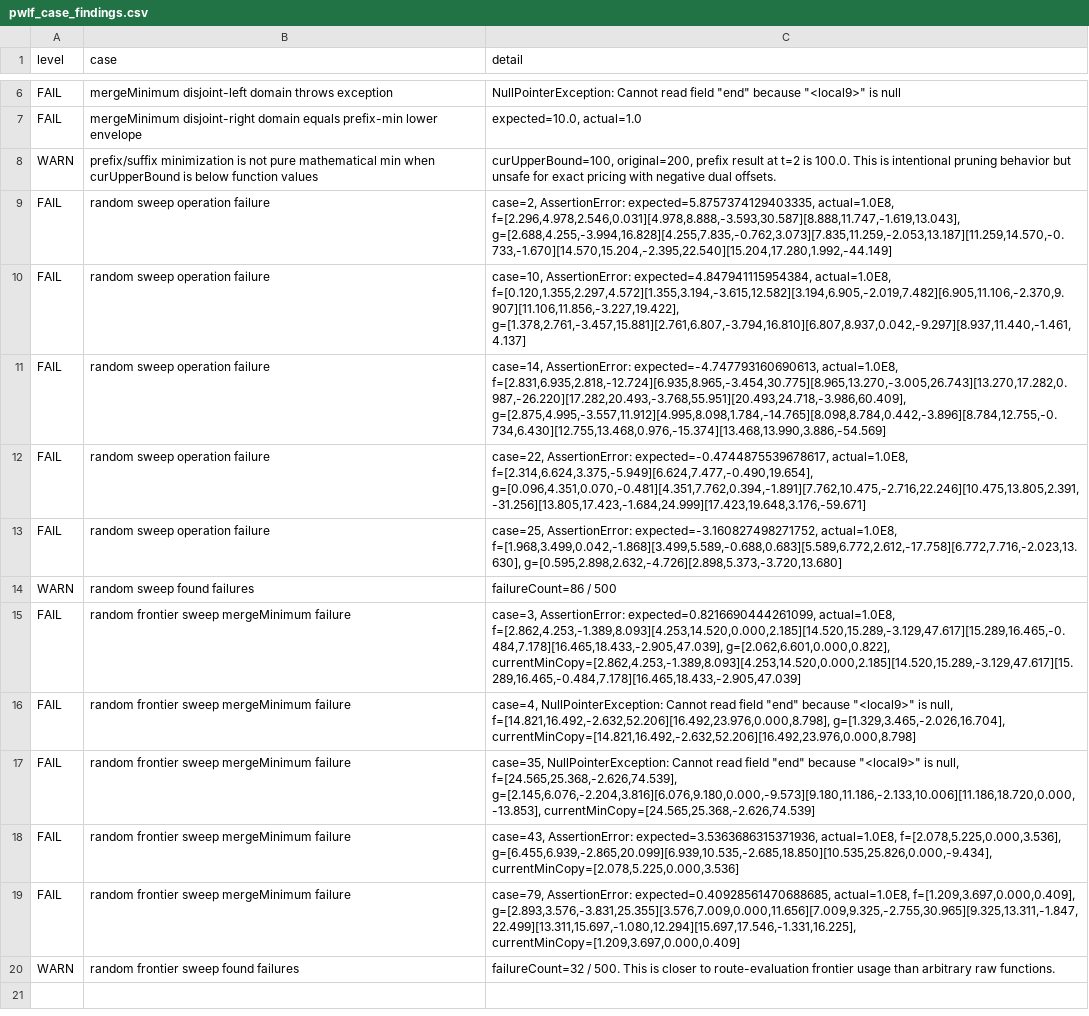
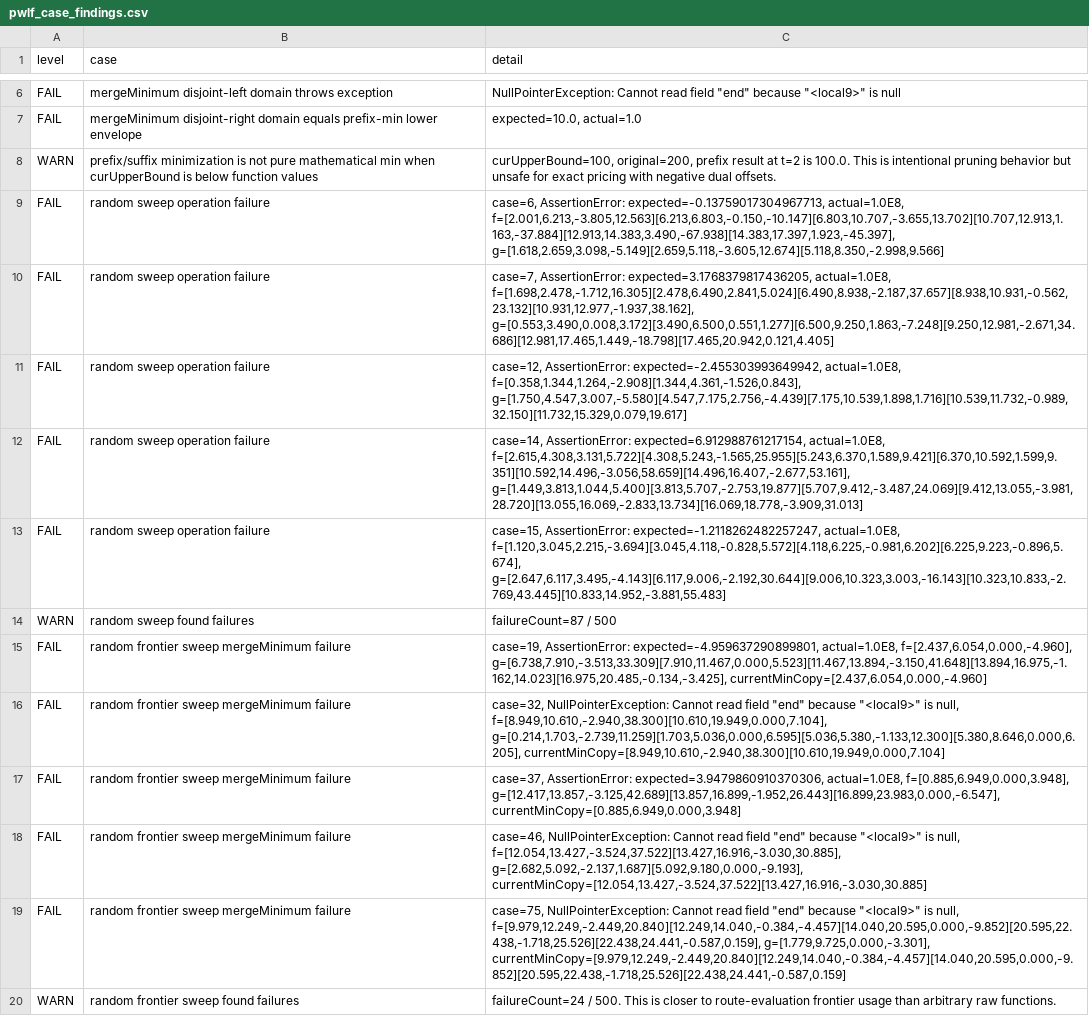
Before and after one commit to changxincao/TWETScheduling, a CSV file: pwlf_test_results/pwlf_case_findings.csv, drawn as a sheet; only a part is shown, gaps mark what is left out; the diff names each change by its address in the sheet, - before the commit and + after, or states it on an @@ line.

Commit message:
fix pwlf normalize right-domain semantics

```diff
--- a/pwlf_test_results/pwlf_case_findings.csv
+++ b/pwlf_test_results/pwlf_case_findings.csv
-C9 (detail): case=2, AssertionError: expected=5.8757374129403335, actual=1.0E8, f=[2.296,4.978,2.546,0.031][4.978,8.888,-3.593,30.587][8.888,11.747,-1.619,13.043], g=[2.688,4.255,-3.994,16.828][4.255,7.835,-0.762,3.073][7.835,11.259,-2.053,13.187][11.259,14.570,-0.733,-1.670][14.570,15.204,-2.395,22.540][15.204,17.280,1.992,-44.149]
+C9 (detail): case=6, AssertionError: expected=-0.13759017304967713, actual=1.0E8, f=[2.001,6.213,-3.805,12.563][6.213,6.803,-0.150,-10.147][6.803,10.707,-3.655,13.702][10.707,12.913,1.163,-37.884][12.913,14.383,3.490,-67.938][14.383,17.397,1.923,-45.397], g=[1.618,2.659,3.098,-5.149][2.659,5.118,-3.605,12.674][5.118,8.350,-2.998,9.566]
-C10 (detail): case=10, AssertionError: expected=4.847941115954384, actual=1.0E8, f=[0.120,1.355,2.297,4.572][1.355,3.194,-3.615,12.582][3.194,6.905,-2.019,7.482][6.905,11.106,-2.370,9.907][11.106,11.856,-3.227,19.422], g=[1.378,2.761,-3.457,15.881][2.761,6.807,-3.794,16.810][6.807,8.937,0.042,-9.297][8.937,11.440,-1.461,4.137]
+C10 (detail): case=7, AssertionError: expected=3.1768379817436205, actual=1.0E8, f=[1.698,2.478,-1.712,16.305][2.478,6.490,2.841,5.024][6.490,8.938,-2.187,37.657][8.938,10.931,-0.562,23.132][10.931,12.977,-1.937,38.162], g=[0.553,3.490,0.008,3.172][3.490,6.500,0.551,1.277][6.500,9.250,1.863,-7.248][9.250,12.981,-2.671,34.686][12.981,17.465,1.449,-18.798][17.465,20.942,0.121,4.405]
-C11 (detail): case=14, AssertionError: expected=-4.747793160690613, actual=1.0E8, f=[2.831,6.935,2.818,-12.724][6.935,8.965,-3.454,30.775][8.965,13.270,-3.005,26.743][13.270,17.282,0.987,-26.220][17.282,20.493,-3.768,55.951][20.493,24.718,-3.986,60.409], g=[2.875,4.995,-3.557,11.912][4.995,8.098,1.784,-14.765][8.098,8.784,0.442,-3.896][8.784,12.755,-0.734,6.430][12.755,13.468,0.976,-15.374][13.468,13.990,3.886,-54.569]
+C11 (detail): case=12, AssertionError: expected=-2.455303993649942, actual=1.0E8, f=[0.358,1.344,1.264,-2.908][1.344,4.361,-1.526,0.843], g=[1.750,4.547,3.007,-5.580][4.547,7.175,2.756,-4.439][7.175,10.539,1.898,1.716][10.539,11.732,-0.989,32.150][11.732,15.329,0.079,19.617]
-C12 (detail): case=22, AssertionError: expected=-0.4744875539678617, actual=1.0E8, f=[2.314,6.624,3.375,-5.949][6.624,7.477,-0.490,19.654], g=[0.096,4.351,0.070,-0.481][4.351,7.762,0.394,-1.891][7.762,10.475,-2.716,22.246][10.475,13.805,2.391,-31.256][13.805,17.423,-1.684,24.999][17.423,19.648,3.176,-59.671]
+C12 (detail): case=14, AssertionError: expected=6.912988761217154, actual=1.0E8, f=[2.615,4.308,3.131,5.722][4.308,5.243,-1.565,25.955][5.243,6.370,1.589,9.421][6.370,10.592,1.599,9.351][10.592,14.496,-3.056,58.659][14.496,16.407,-2.677,53.161], g=[1.449,3.813,1.044,5.400][3.813,5.707,-2.753,19.877][5.707,9.412,-3.487,24.069][9.412,13.055,-3.981,28.720][13.055,16.069,-2.833,13.734][16.069,18.778,-3.909,31.013]
-C13 (detail): case=25, AssertionError: expected=-3.160827498271752, actual=1.0E8, f=[1.968,3.499,0.042,-1.868][3.499,5.589,-0.688,0.683][5.589,6.772,2.612,-17.758][6.772,7.716,-2.023,13.630], g=[0.595,2.898,2.632,-4.726][2.898,5.373,-3.720,13.680]
+C13 (detail): case=15, AssertionError: expected=-1.2118262482257247, actual=1.0E8, f=[1.120,3.045,2.215,-3.694][3.045,4.118,-0.828,5.572][4.118,6.225,-0.981,6.202][6.225,9.223,-0.896,5.674], g=[2.647,6.117,3.495,-4.143][6.117,9.006,-2.192,30.644][9.006,10.323,3.003,-16.143][10.323,10.833,-2.769,43.445][10.833,14.952,-3.881,55.483]
-C14 (detail): failureCount=86 / 500
+C14 (detail): failureCount=87 / 500
-C15 (detail): case=3, AssertionError: expected=0.8216690444261099, actual=1.0E8, f=[2.862,4.253,-1.389,8.093][4.253,14.520,0.000,2.185][14.520,15.289,-3.129,47.617][15.289,16.465,-0.484,7.178][16.465,18.433,-2.905,47.039], g=[2.062,6.601,0.000,0.822], currentMinCopy=[2.862,4.253,-1.389,8.093][4.253,14.520,0.000,2.185][14.520,15.289,-3.129,47.617][15.289,16.465,-0.484,7.178][16.465,18.433,-2.905,47.039]
+C15 (detail): case=19, AssertionError: expected=-4.959637290899801, actual=1.0E8, f=[2.437,6.054,0.000,-4.960], g=[6.738,7.910,-3.513,33.309][7.910,11.467,0.000,5.523][11.467,13.894,-3.150,41.648][13.894,16.975,-1.162,14.023][16.975,20.485,-0.134,-3.425], currentMinCopy=[2.437,6.054,0.000,-4.960]
-C16 (detail): case=4, NullPointerException: Cannot read field "end" because "<local9>" is null, f=[14.821,16.492,-2.632,52.206][16.492,23.976,0.000,8.798], g=[1.329,3.465,-2.026,16.704], currentMinCopy=[14.821,16.492,-2.632,52.206][16.492,23.976,0.000,8.798]
+C16 (detail): case=32, NullPointerException: Cannot read field "end" because "<local9>" is null, f=[8.949,10.610,-2.940,38.300][10.610,19.949,0.000,7.104], g=[0.214,1.703,-2.739,11.259][1.703,5.036,0.000,6.595][5.036,5.380,-1.133,12.300][5.380,8.646,0.000,6.205], currentMinCopy=[8.949,10.610,-2.940,38.300][10.610,19.949,0.000,7.104]
-C17 (detail): case=35, NullPointerException: Cannot read field "end" because "<local9>" is null, f=[24.565,25.368,-2.626,74.539], g=[2.145,6.076,-2.204,3.816][6.076,9.180,0.000,-9.573][9.180,11.186,-2.133,10.006][11.186,18.720,0.000,-13.853], currentMinCopy=[24.565,25.368,-2.626,74.539]
+C17 (detail): case=37, AssertionError: expected=3.9479860910370306, actual=1.0E8, f=[0.885,6.949,0.000,3.948], g=[12.417,13.857,-3.125,42.689][13.857,16.899,-1.952,26.443][16.899,23.983,0.000,-6.547], currentMinCopy=[0.885,6.949,0.000,3.948]
-C18 (detail): case=43, AssertionError: expected=3.5363686315371936, actual=1.0E8, f=[2.078,5.225,0.000,3.536], g=[6.455,6.939,-2.865,20.099][6.939,10.535,-2.685,18.850][10.535,25.826,0.000,-9.434], currentMinCopy=[2.078,5.225,0.000,3.536]
+C18 (detail): case=46, NullPointerException: Cannot read field "end" because "<local9>" is null, f=[12.054,13.427,-3.524,37.522][13.427,16.916,-3.030,30.885], g=[2.682,5.092,-2.137,1.687][5.092,9.180,0.000,-9.193], currentMinCopy=[12.054,13.427,-3.524,37.522][13.427,16.916,-3.030,30.885]
-C19 (detail): case=79, AssertionError: expected=0.40928561470688685, actual=1.0E8, f=[1.209,3.697,0.000,0.409], g=[2.893,3.576,-3.831,25.355][3.576,7.009,0.000,11.656][7.009,9.325,-2.755,30.965][9.325,13.311,-1.847,22.499][13.311,15.697,-1.080,12.294][15.697,17.546,-1.331,16.225], currentMinCopy=[1.209,3.697,0.000,0.409]
+C19 (detail): case=75, NullPointerException: Cannot read field "end" because "<local9>" is null, f=[9.979,12.249,-2.449,20.840][12.249,14.040,-0.384,-4.457][14.040,20.595,0.000,-9.852][20.595,22.438,-1.718,25.526][22.438,24.441,-0.587,0.159], g=[1.779,9.725,0.000,-3.301], currentMinCopy=[9.979,12.249,-2.449,20.840][12.249,14.040,-0.384,-4.457][14.040,20.595,0.000,-9.852][20.595,22.438,-1.718,25.526][22.438,24.441,-0.587,0.159]
-C20 (detail): failureCount=32 / 500.…
+C20 (detail): failureCount=24 / 500.…
```
Also changed, not shown: 7 other files.
